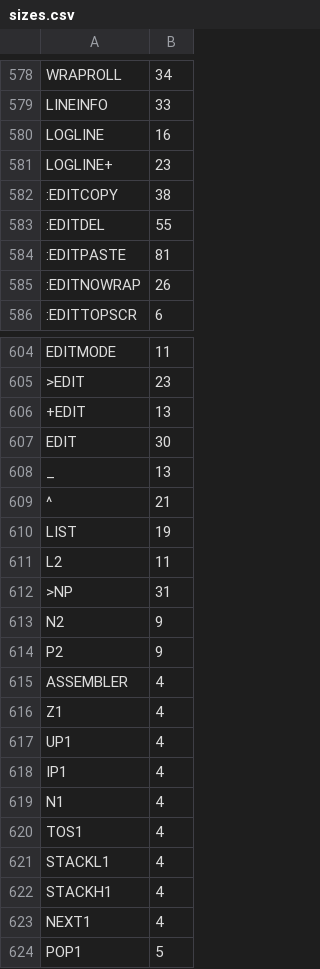
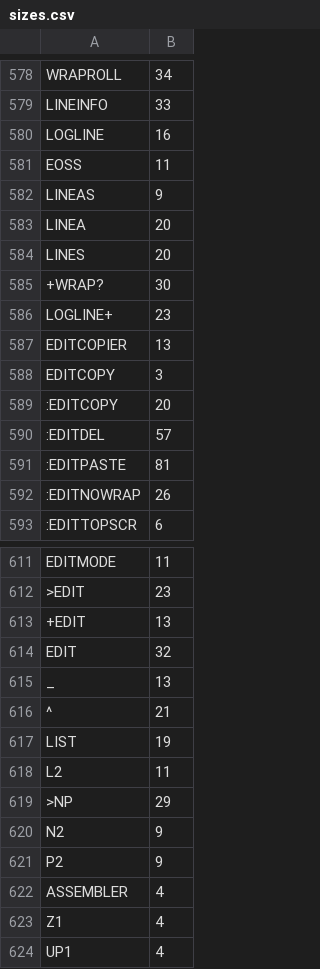
Before and after one commit to chitselb/pettil, a CSV file: docs/sizes.csv, drawn as a sheet; only a part is shown, gaps mark what is left out; the shorter side is filled out with more unchanged rows.

```diff
--- a/docs/sizes.csv
+++ b/docs/sizes.csv
@@ -580,5 +580,12 @@ LINEINFO,33
 LOGLINE,16
+EOSS,11
+LINEAS,9
+LINEA,20
+LINES,20
++WRAP?,30
 LOGLINE+,23
-:EDITCOPY,38
-:EDITDEL,55
+EDITCOPIER,13
+EDITCOPY,3
+:EDITCOPY,20
+:EDITDEL,57
 :EDITPASTE,81
@@ -606,3 +613,3 @@ EDITMODE,11
 +EDIT,13
-EDIT,30
+EDIT,32
 _,13
@@ -611,3 +618,3 @@ LIST,19
 L2,11
->NP,31
+>NP,29
 N2,9
```
Also changed, not shown: 6 other files.
